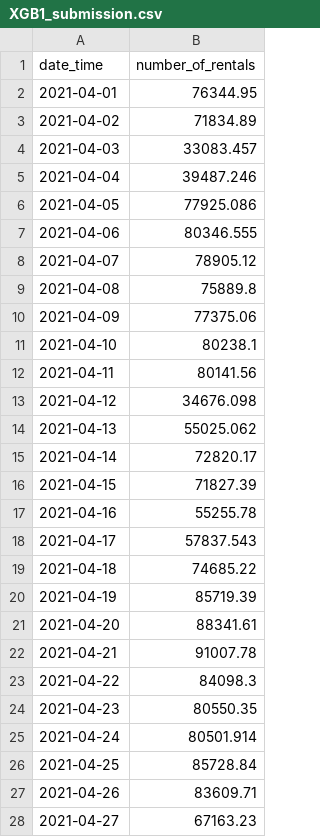
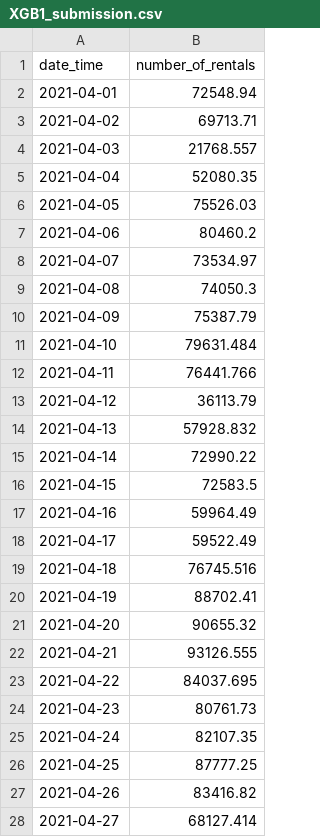
Before and after one commit to Eungyo-Kim/Dacon-project, a CSV file: bicycle_rentals_prediction/XGB1_submission.csv, drawn as a sheet; only a part is shown; the diff covers the shown part only.

```diff
--- a/bicycle_rentals_prediction/XGB1_submission.csv
+++ b/bicycle_rentals_prediction/XGB1_submission.csv
@@ -1,28 +1,28 @@
 date_time,number_of_rentals
-2021-04-01,76344.95
-2021-04-02,71834.89
-2021-04-03,33083.457
-2021-04-04,39487.246
-2021-04-05,77925.086
-2021-04-06,80346.555
-2021-04-07,78905.12
-2021-04-08,75889.8
-2021-04-09,77375.06
-2021-04-10,80238.1
-2021-04-11,80141.56
-2021-04-12,34676.098
-2021-04-13,55025.062
-2021-04-14,72820.17
-2021-04-15,71827.39
-2021-04-16,55255.78
-2021-04-17,57837.543
-2021-04-18,74685.22
-2021-04-19,85719.39
-2021-04-20,88341.61
-2021-04-21,91007.78
-2021-04-22,84098.3
-2021-04-23,80550.35
-2021-04-24,80501.914
-2021-04-25,85728.84
-2021-04-26,83609.71
-2021-04-27,67163.23
+2021-04-01,72548.94
+2021-04-02,69713.71
+2021-04-03,21768.557
+2021-04-04,52080.35
+2021-04-05,75526.03
+2021-04-06,80460.2
+2021-04-07,73534.97
+2021-04-08,74050.3
+2021-04-09,75387.79
+2021-04-10,79631.484
+2021-04-11,76441.766
+2021-04-12,36113.79
+2021-04-13,57928.832
+2021-04-14,72990.22
+2021-04-15,72583.5
+2021-04-16,59964.49
+2021-04-17,59522.49
+2021-04-18,76745.516
+2021-04-19,88702.41
+2021-04-20,90655.32
+2021-04-21,93126.555
+2021-04-22,84037.695
+2021-04-23,80761.73
+2021-04-24,82107.35
+2021-04-25,87777.25
+2021-04-26,83416.82
+2021-04-27,68127.414
```
Also changed, not shown: 64 edited cells elsewhere in this file, bicycle_rentals_prediction/XGB2_submission.csv, 15 other files.
